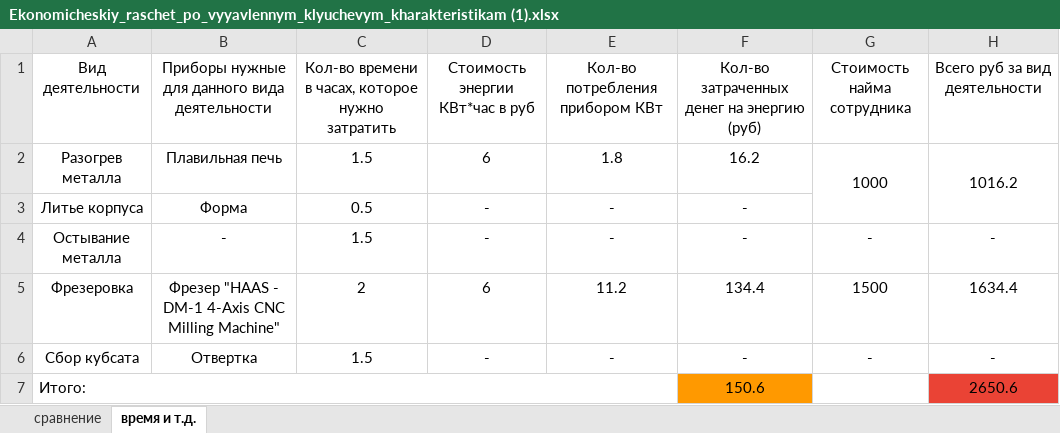
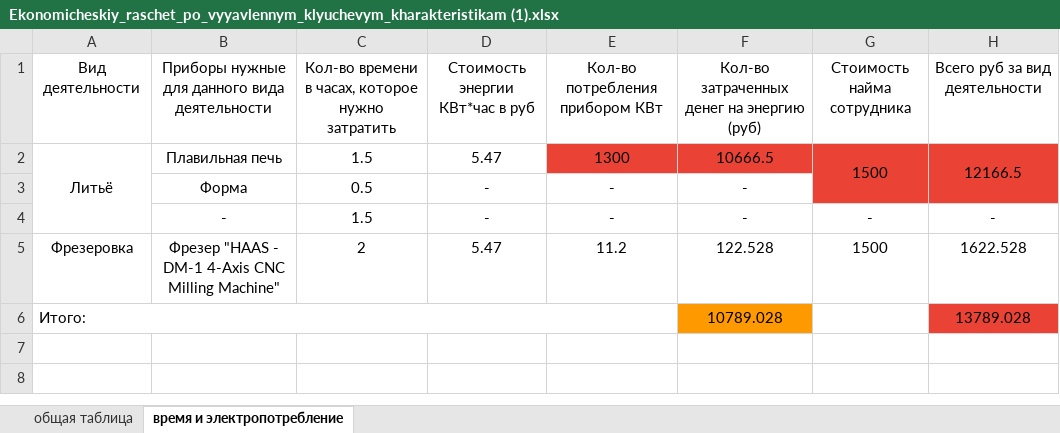
Before and after one commit to Dan095ss/sjc2021_promtech, an Excel workbook: черновик/Ekonomicheskiy_raschet_po_vyyavlennym_klyuchevym_kharakteristikam (1).xlsx, sheet время и электропотребление, drawn as a sheet; values as stored, in another font and other column widths than the file's, no borders; removed rows and columns are numbered as before the commit, all else as after; the diff names each change by its address in the sheet, - before the commit and + after, or states it on an @@ line.

Commit message:
prst and xlsx upd

```diff
--- a/черновик/Ekonomicheskiy_raschet_po_vyyavlennym_klyuchevym_kharakteristikam (1).xlsx (sheet время и электропотребление)
+++ b/черновик/Ekonomicheskiy_raschet_po_vyyavlennym_klyuchevym_kharakteristikam (1).xlsx (sheet время и электропотребление)
-sheet tab: сравнение
+sheet tab: общая таблица
-sheet tab: время и т.д.
+sheet tab: время и электропотребление
-A2: Разогрев металла
+A2: Литьё
+A2:A4 merged
-D2: 6
+D2: 5.47
-E2: 1.8
+E2: 1300
-E2:H2 fill: none
+E2:H2 fill: #EA4335
-F2: 16.2
+F2: 10666.5
-G2: 1000
+G2: 1500
-H2: 1016.2
+H2: 12166.5
-A3: Литье корпуса
+A3: (empty)
-G3:H3 fill: none
+G3:H3 fill: #EA4335
-A4: Остывание металла
+A4: (empty)
-D5: 6
+D5: 5.47
-F5: 134.4
+F5: 122.528
-H5: 1634.4
+H5: 1622.528
-row 6: Сбор кубсата | Отвертка | 1.5 | - | - | - | - | -
-row 7: Итого: |  |  |  |  | 150.6 |  | 2650.6
+row 6: Итого: |  |  |  |  | 10789.028 |  | 13789.028
```
Also changed, not shown: sheet общая таблица, 3 other files.
